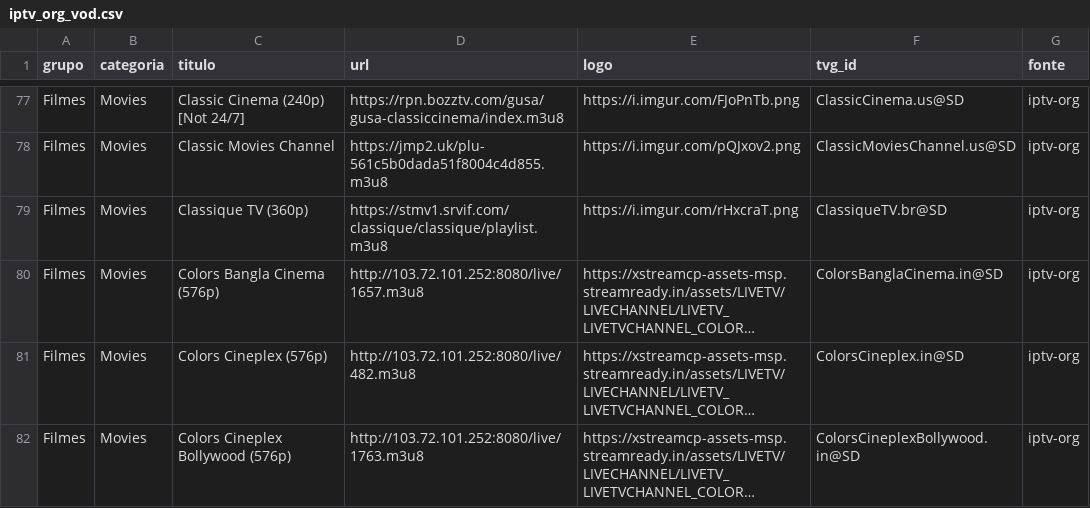
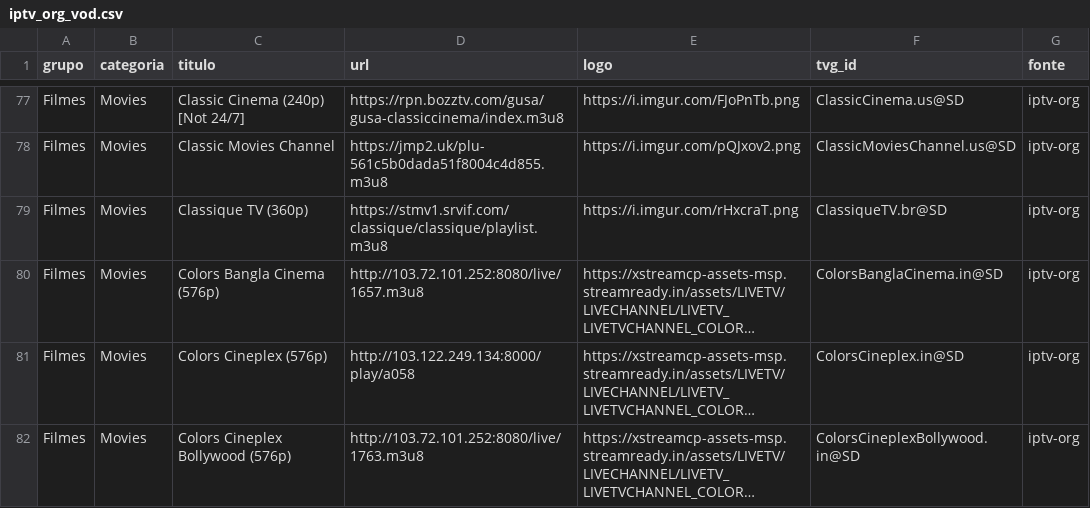
Before and after one commit to kaykewf13/animeout, a CSV file: sources/iptv_org_vod.csv, drawn as a sheet; only a part is shown, gaps mark what is left out; long unchanged cells end in …; the diff covers the shown part only; the diff names each change by its address in the sheet, - before the commit and + after, or states it on an @@ line.

Commit message:
auto update live + stable VOD

```diff
--- a/sources/iptv_org_vod.csv
+++ b/sources/iptv_org_vod.csv
-D81 (url): http://103.72.101.252:8080/live/482.m3u8
+D81 (url): http://103.122.249.134:8000/play/a058
```
Also changed, not shown: 2 removed rows and 6 edited cells elsewhere in this file, 2 other files.
